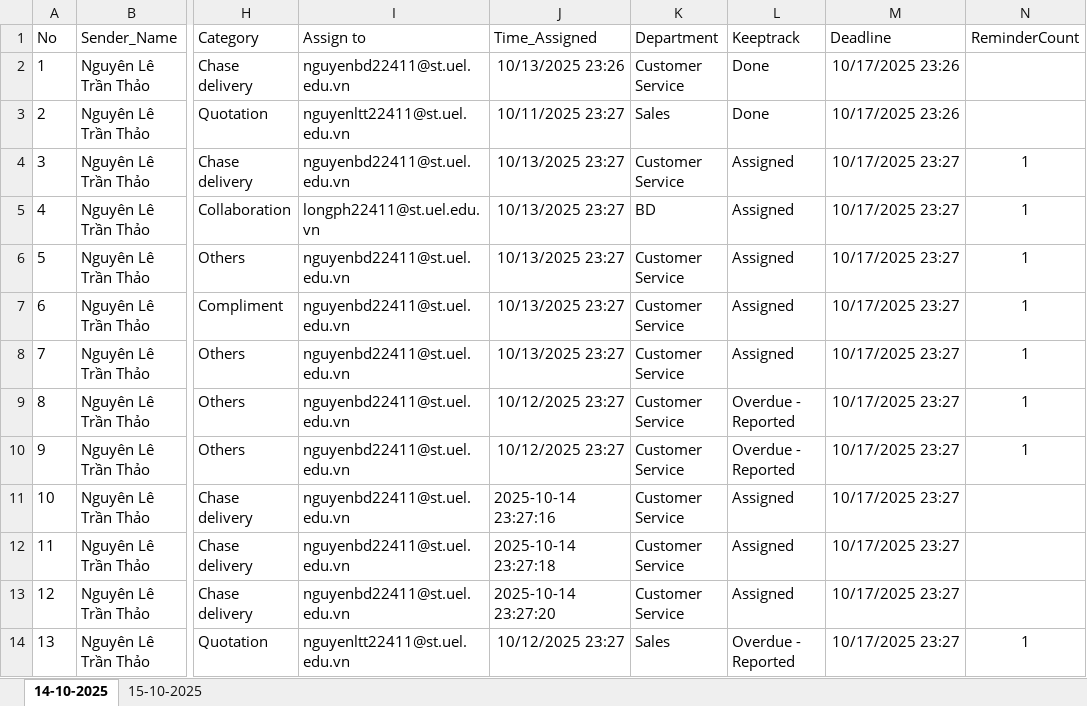
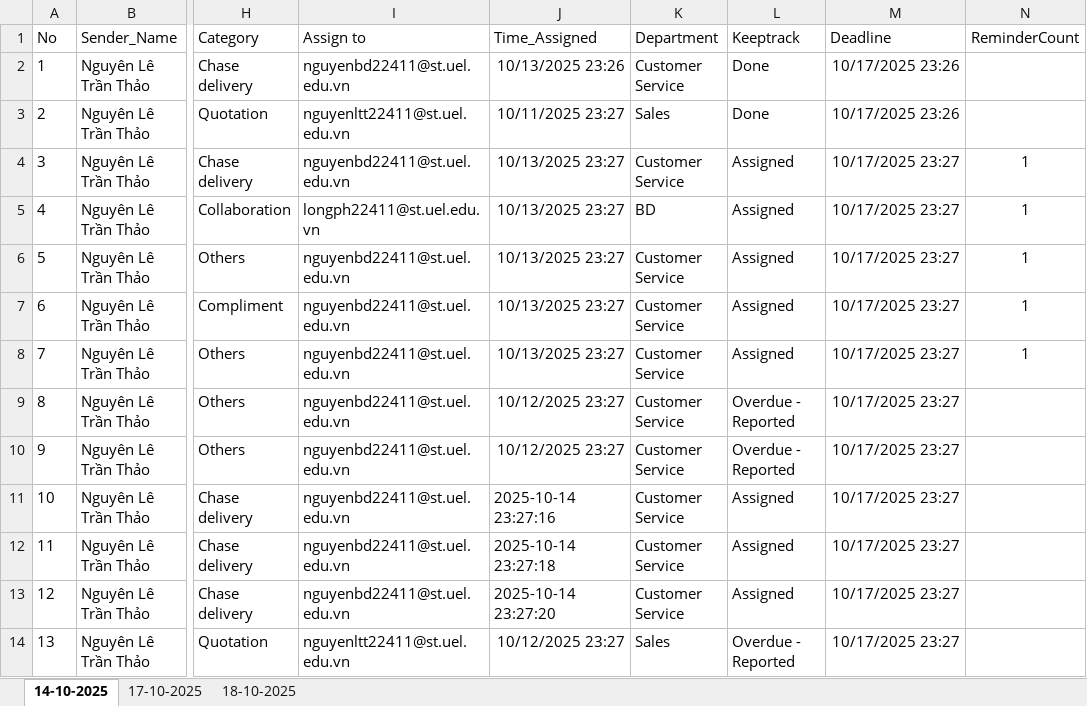
Before and after one commit to thaonguyenkb131/EmailAutomationRPA, an Excel workbook: EmailAssignment/AssignedEmail.xlsx, sheet 14-10-2025, drawn as a sheet; only a part is shown, gaps mark what is left out; values as stored, in another font and other column widths than the file's, no borders; the diff names each change by its address in the sheet, - before the commit and + after, or states it on an @@ line.

```diff
--- a/EmailAssignment/AssignedEmail.xlsx (sheet 14-10-2025)
+++ b/EmailAssignment/AssignedEmail.xlsx (sheet 14-10-2025)
-sheet tab: 15-10-2025
+sheet tab: 17-10-2025
+sheet tab: 18-10-2025
-N9:N10 (ReminderCount): 1
+N9:N10 (ReminderCount): (empty)
-N14 (ReminderCount): 1
+N14 (ReminderCount): (empty)
```
Also changed, not shown: sheet 17-10-2025, 1 other file.
